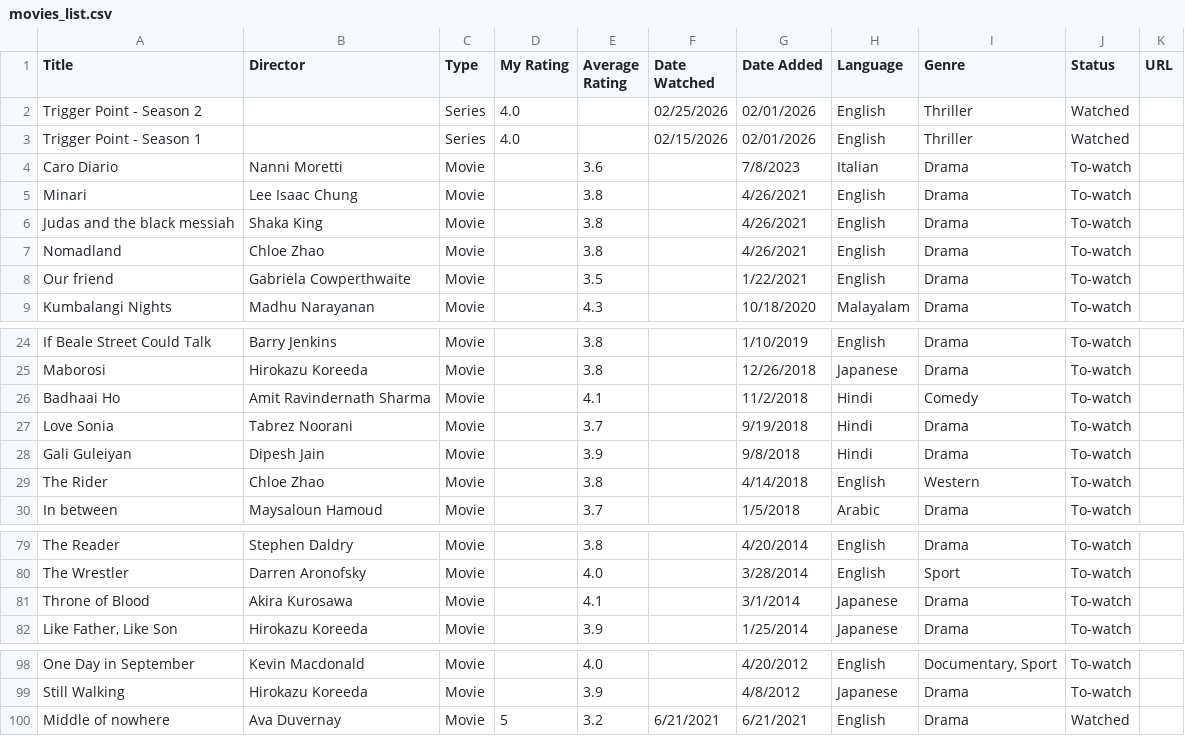
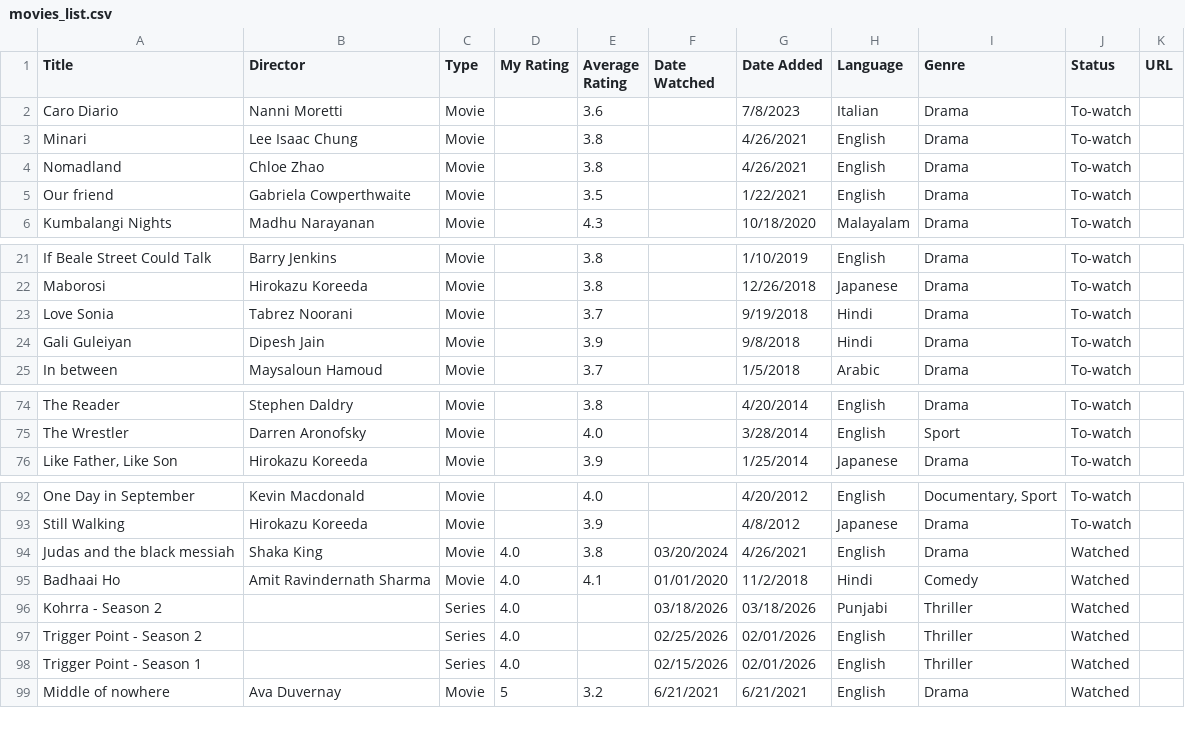
Before and after one commit to dilipwarrier/public, a CSV file: research/movies_list.csv, drawn as a sheet; only a part is shown, gaps mark what is left out.

Commit message:
Updates

```diff
--- a/research/movies_list.csv
+++ b/research/movies_list.csv
@@ -1,7 +1,4 @@
 Title,Director,Type,My Rating,Average Rating,Date Watched,Date Added,Language,Genre,Status,URL
-Trigger Point - Season 2,,Series,4.0,,02/25/2026,02/01/2026,English,"Thriller",Watched,
-Trigger Point - Season 1,,Series,4.0,,02/15/2026,02/01/2026,English,"Thriller",Watched,
 Caro Diario,Nanni Moretti,Movie,,3.6,,7/8/2023,Italian,Drama,To-watch,
 Minari,Lee Isaac Chung,Movie,,3.8,,4/26/2021,English,Drama,To-watch,
-Judas and the black messiah,Shaka King,Movie,,3.8,,4/26/2021,English,Drama,To-watch,
 Nomadland,Chloe Zhao,Movie,,3.8,,4/26/2021,English,Drama,To-watch,
@@ -25,6 +22,4 @@ If Beale Street Could Talk,Barry Jenkins,Movie,,3.8,,1/10/2019,English,Drama,To-
 Maborosi,Hirokazu Koreeda,Movie,,3.8,,12/26/2018,Japanese,Drama,To-watch,
-Badhaai Ho,Amit Ravindernath Sharma,Movie,,4.1,,11/2/2018,Hindi,Comedy,To-watch,
 Love Sonia,Tabrez Noorani,Movie,,3.7,,9/19/2018,Hindi,Drama,To-watch,
 Gali Guleiyan,Dipesh Jain,Movie,,3.9,,9/8/2018,Hindi,Drama,To-watch,
-The Rider,Chloe Zhao,Movie,,3.8,,4/14/2018,English,Western,To-watch,
 In between,Maysaloun Hamoud,Movie,,3.7,,1/5/2018,Arabic,Drama,To-watch,
@@ -80,3 +75,2 @@ The Reader,Stephen Daldry,Movie,,3.8,,4/20/2014,English,Drama,To-watch,
 The Wrestler,Darren Aronofsky,Movie,,4.0,,3/28/2014,English,Sport,To-watch,
-Throne of Blood,Akira Kurosawa,Movie,,4.1,,3/1/2014,Japanese,Drama,To-watch,
 "Like Father, Like Son",Hirokazu Koreeda,Movie,,3.9,,1/25/2014,Japanese,Drama,To-watch,
@@ -99,2 +93,7 @@ One Day in September,Kevin Macdonald,Movie,,4.0,,4/20/2012,English,"Documentary,
 Still Walking,Hirokazu Koreeda,Movie,,3.9,,4/8/2012,Japanese,Drama,To-watch,
+Judas and the black messiah,Shaka King,Movie,4.0,3.8,03/20/2024,4/26/2021,English,Drama,Watched,
+Badhaai Ho,Amit Ravindernath Sharma,Movie,4.0,4.1,01/01/2020,11/2/2018,Hindi,Comedy,Watched,
+Kohrra - Season 2,,Series,4.0,,03/18/2026,03/18/2026,Punjabi,"Thriller",Watched,
+Trigger Point - Season 2,,Series,4.0,,02/25/2026,02/01/2026,English,"Thriller",Watched,
+Trigger Point - Season 1,,Series,4.0,,02/15/2026,02/01/2026,English,"Thriller",Watched,
 Middle of nowhere,Ava Duvernay,Movie,5,3.2,6/21/2021,6/21/2021,English,Drama,Watched,
```
